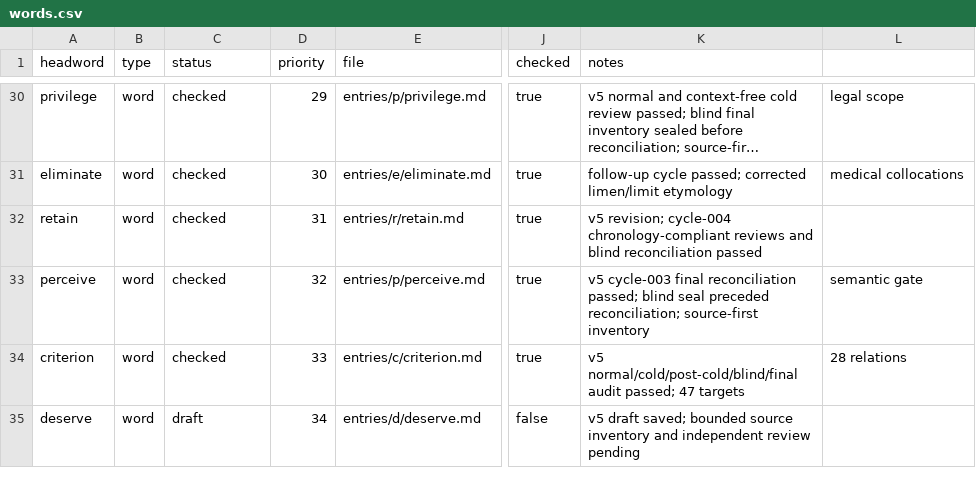
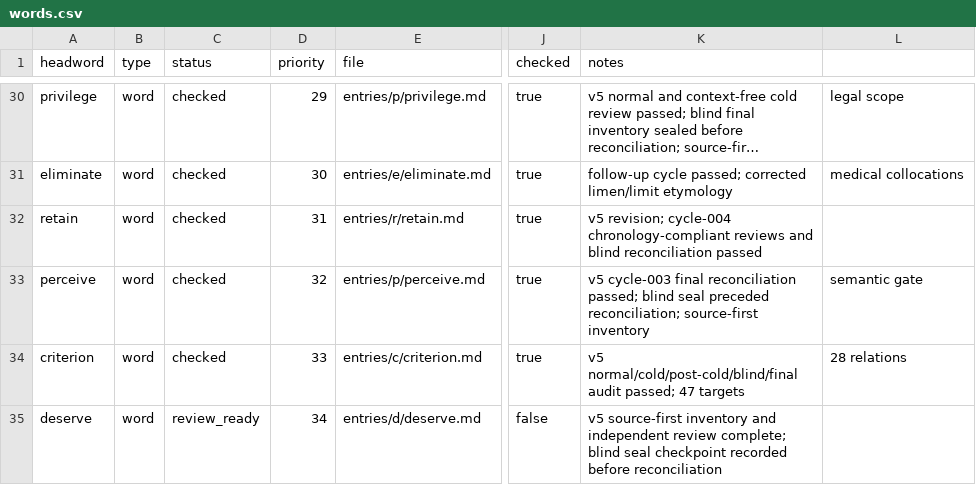
Before and after one commit to Kyapya/english-dictionary, a CSV file: queue/words.csv, drawn as a sheet; only a part is shown, gaps mark what is left out; long unchanged cells end in …; the diff names each change by its address in the sheet, - before the commit and + after, or states it on an @@ line.

Commit message:
Advance deserve to review ready

```diff
--- a/queue/words.csv
+++ b/queue/words.csv
-C35 (status): draft
+C35 (status): review_ready
-K35 (notes): v5 draft saved; bounded source inventory and independent review pending
+K35 (notes): v5 source-first inventory and independent review complete; blind seal checkpoint recorded before reconciliation
```
